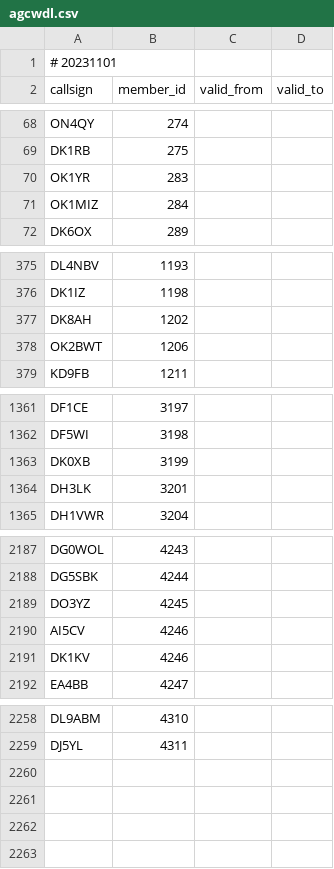
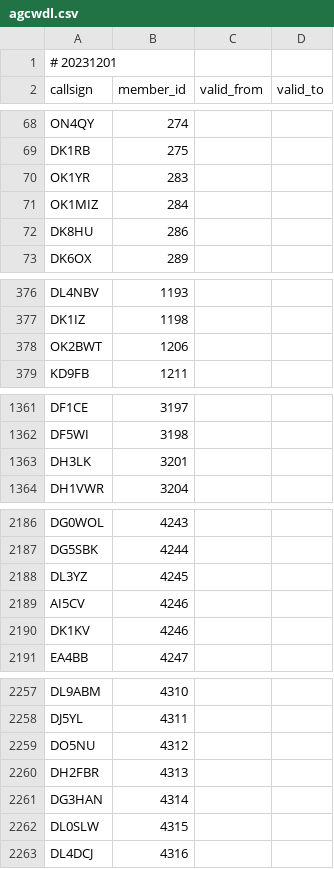
Before and after one commit to foldynl/hamradio-membeship-lists, a CSV file: lists/agcwdl.csv, drawn as a sheet; only a part is shown, gaps mark what is left out.

```diff
--- a/lists/agcwdl.csv
+++ b/lists/agcwdl.csv
@@ -1,2 +1,2 @@
-# 20231101
+# 20231201
 callsign,member_id,valid_from,valid_to
@@ -71,2 +71,3 @@ OK1YR,283,,
 OK1MIZ,284,,
+DK8HU,286,,
 DK6OX,289,,
@@ -376,3 +377,2 @@ DL4NBV,1193,,
 DK1IZ,1198,,
-DK8AH,1202,,
 OK2BWT,1206,,
@@ -1362,3 +1362,2 @@ DF1CE,3197,,
 DF5WI,3198,,
-DK0XB,3199,,
 DH3LK,3201,,
@@ -2188,3 +2187,3 @@ DG0WOL,4243,,
 DG5SBK,4244,,
-DO3YZ,4245,,
+DL3YZ,4245,,
 AI5CV,4246,,
@@ -2259 +2258,6 @@ DL9ABM,4310,,
 DJ5YL,4311,,
+DO5NU,4312,,
+DH2FBR,4313,,
+DG3HAN,4314,,
+DL0SLW,4315,,
+DL4DCJ,4316,,
```
Also changed, not shown: lists/fists.csv, lists/foc.csv, 19 other files.
